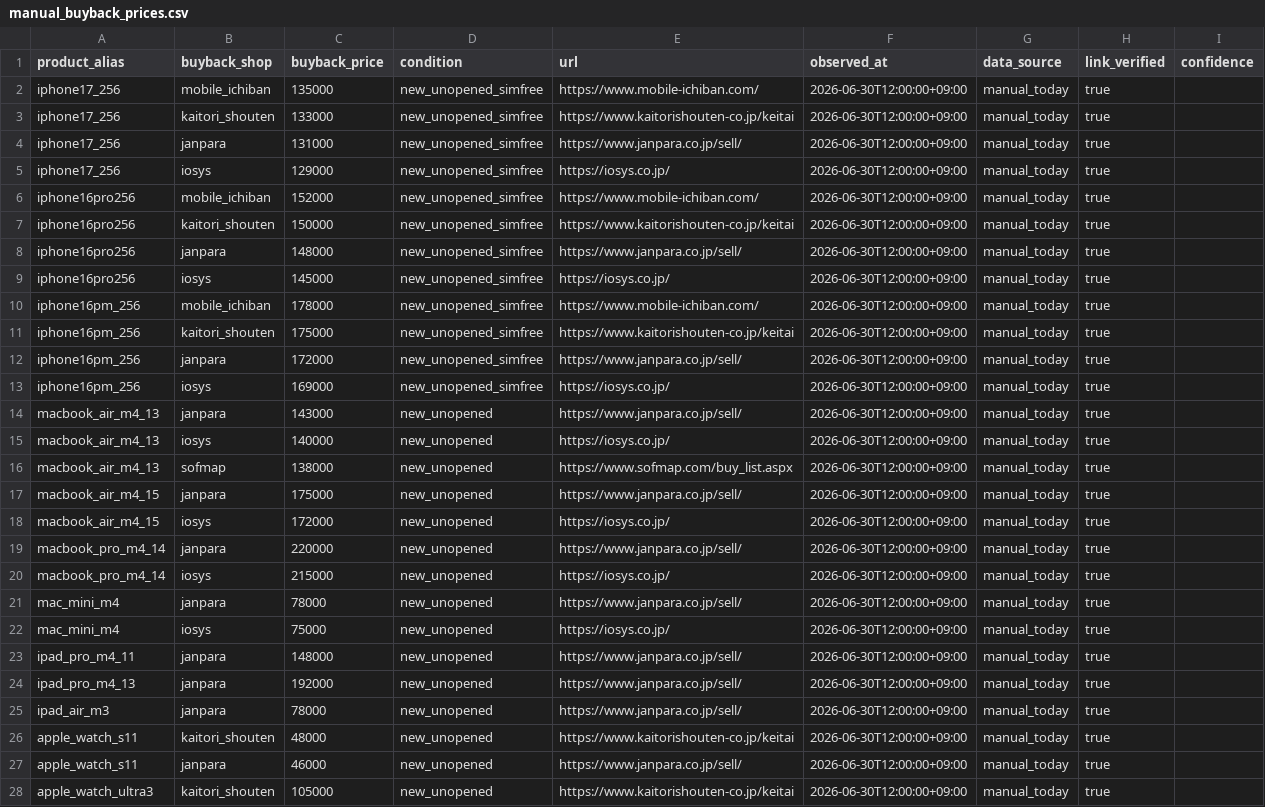
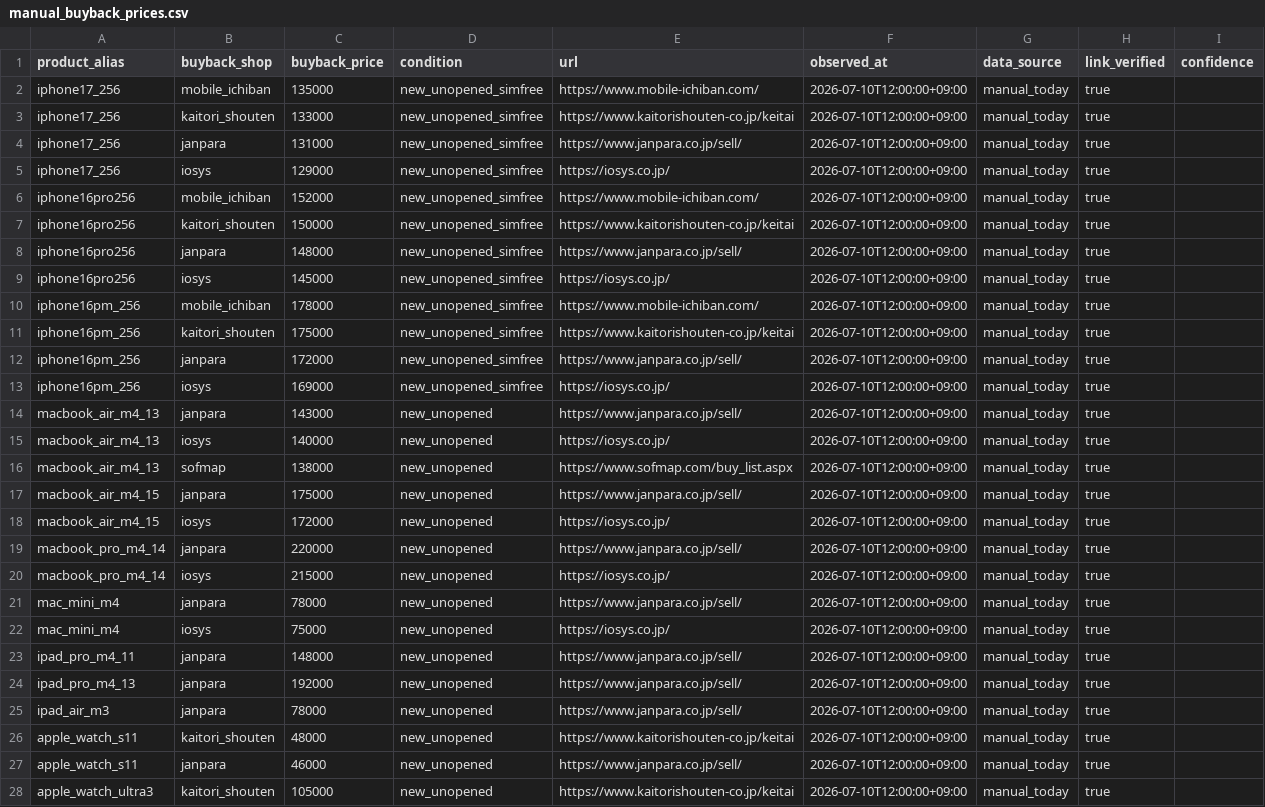
Before and after one commit to estkey0001/premium-monitor, a CSV file: data/manual_buyback_prices.csv, drawn as a sheet; only a part is shown; the diff covers the shown part only; the diff names each change by its address in the sheet, - before the commit and + after, or states it on an @@ line.

```diff
--- a/data/manual_buyback_prices.csv
+++ b/data/manual_buyback_prices.csv
-F2:F28 (observed_at): 2026-06-30T12:00:00+09:00
+F2:F28 (observed_at): 2026-07-10T12:00:00+09:00
```
Also changed, not shown: 102 edited cells elsewhere in this file, data/manual_flea_sold_prices.csv, data/manual_market_prices.csv, 47 other files.
